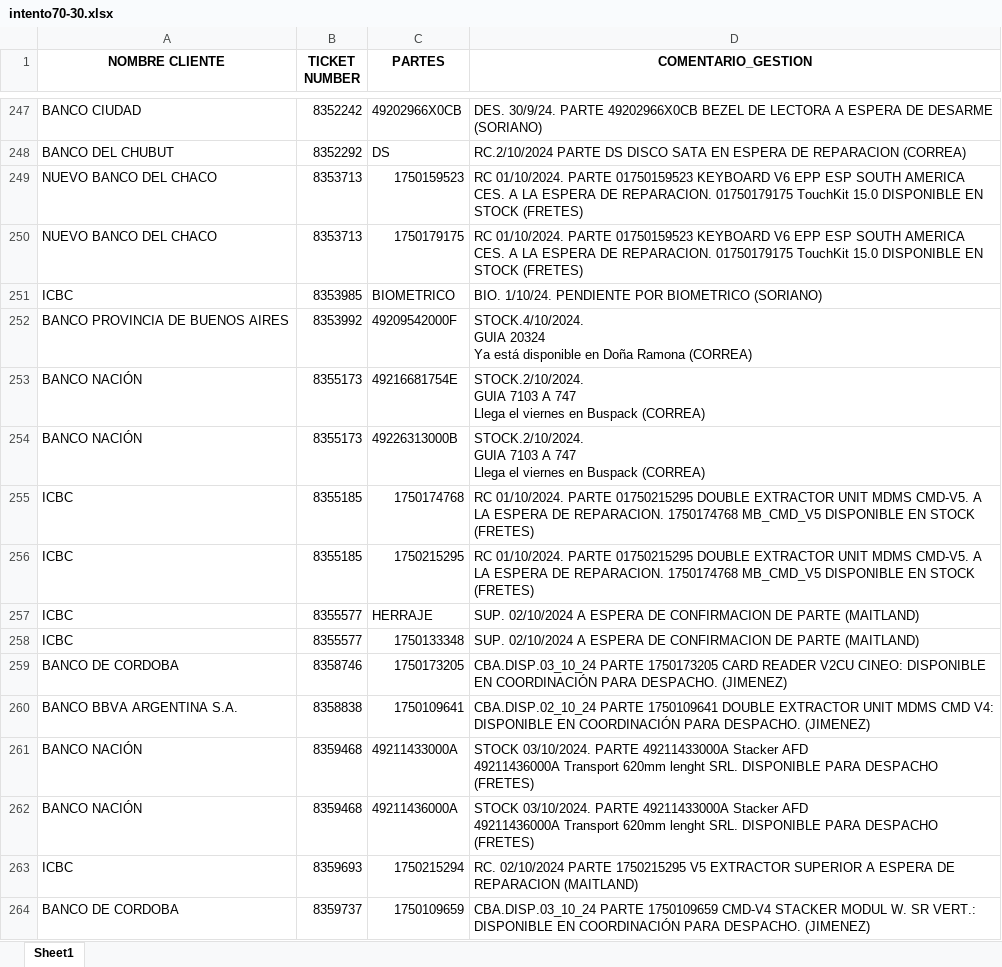
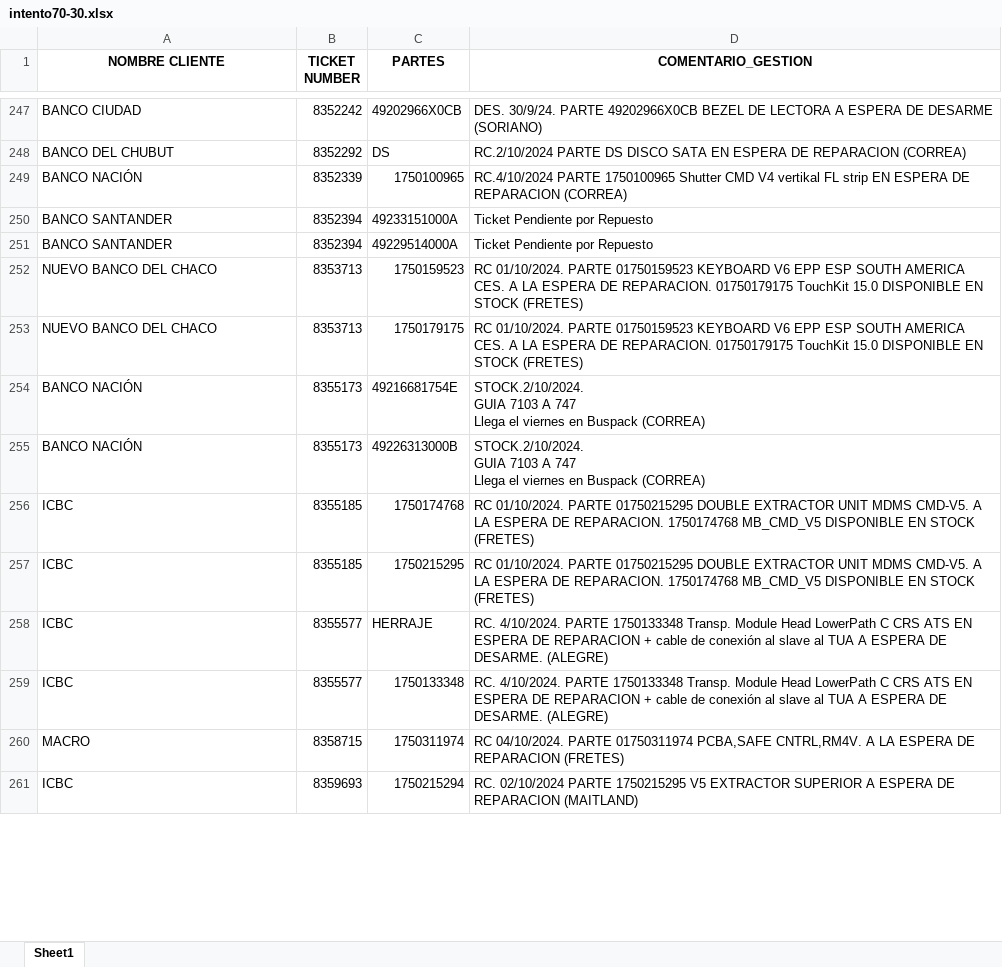
Before and after one commit to lucasrdrz/testdn, an Excel workbook: intento70-30.xlsx, sheet Sheet1, drawn as a sheet; only a part is shown, gaps mark what is left out; values as stored, in another font and other column widths than the file's, no borders; removed rows and columns are numbered as before the commit, all else as after; ↵ is a line break in a cell; the diff covers the shown part only; the diff names each change by its address in the sheet, - before the commit and + after, or states it on an @@ line.

```diff
--- a/intento70-30.xlsx (sheet Sheet1)
+++ b/intento70-30.xlsx (sheet Sheet1)
+row 249: BANCO NACIÓN | 8352339 | 1750100965 | RC.4/10/2024 PARTE 1750100965 Shutter CMD V4 vertikal FL strip EN ESPERA DE REPARACION (CORREA)
+row 250: BANCO SANTANDER | 8352394 | 49233151000A | Ticket Pendiente por Repuesto
+row 251: BANCO SANTANDER | 8352394 | 49229514000A | Ticket Pendiente por Repuesto
-row 251: ICBC | 8353985 | BIOMETRICO | BIO. 1/10/24. PENDIENTE POR BIOMETRICO (SORIANO)
-row 252: BANCO PROVINCIA DE BUENOS AIRES | 8353992 | 49209542000F | STOCK.4/10/2024. ↵ GUIA 20324 ↵ Ya está disponible en Doña Ramona (CORREA)
-D258:D259 (COMENTARIO_GESTION): SUP. 02/10/2024 A ESPERA DE CONFIRMACION DE PARTE (MAITLAND)
+D258:D259 (COMENTARIO_GESTION): RC. 4/10/2024. PARTE 1750133348 Transp. Module Head LowerPath C CRS ATS EN ESPERA DE REPARACION + cable de conexión al slave al TUA A ESPERA DE DESARME. (ALEGRE)
-row 259: BANCO DE CORDOBA | 8358746 | 1750173205 | CBA.DISP.03_10_24 PARTE 1750173205 CARD READER V2CU CINEO: DISPONIBLE EN COORDINACIÓN PARA DESPACHO. (JIMENEZ)
-row 260: BANCO BBVA ARGENTINA S.A. | 8358838 | 1750109641 | CBA.DISP.02_10_24 PARTE 1750109641 DOUBLE EXTRACTOR UNIT MDMS CMD V4: DISPONIBLE EN COORDINACIÓN PARA DESPACHO. (JIMENEZ)
-row 261: BANCO NACIÓN | 8359468 | 49211433000A | STOCK 03/10/2024. PARTE 49211433000A Stacker AFD ↵ 49211436000A Transport 620mm lenght SRL. DISPONIBLE PARA DESPACHO (FRETES)
-row 262: BANCO NACIÓN | 8359468 | 49211436000A | STOCK 03/10/2024. PARTE 49211433000A Stacker AFD ↵ 49211436000A Transport 620mm lenght SRL. DISPONIBLE PARA DESPACHO (FRETES)
+row 260: MACRO | 8358715 | 1750311974 | RC 04/10/2024. PARTE 01750311974 PCBA,SAFE CNTRL,RM4V. A LA ESPERA DE REPARACION (FRETES)
-row 264: BANCO DE CORDOBA | 8359737 | 1750109659 | CBA.DISP.03_10_24 PARTE 1750109659 CMD-V4 STACKER MODUL W. SR VERT.: DISPONIBLE EN COORDINACIÓN PARA DESPACHO. (JIMENEZ)
```
Also changed, not shown: 31 added rows, 7 removed rows and 3 edited cells elsewhere in this sheet, ReporteReparacionEfectiveOnline.xlsx, TicktesPendientes.xlsx.
